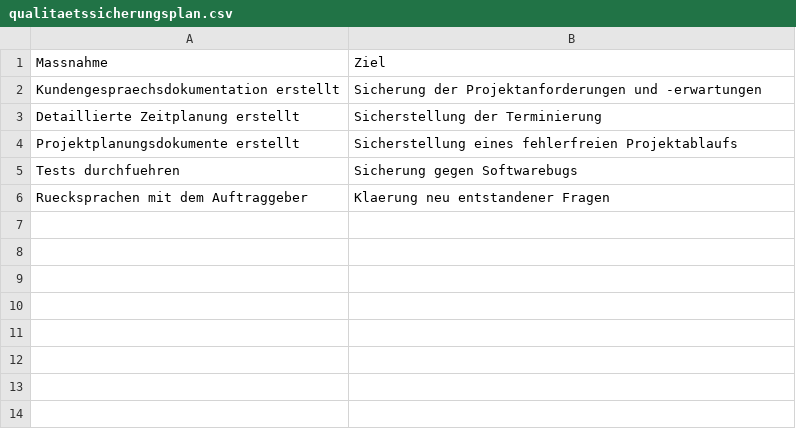
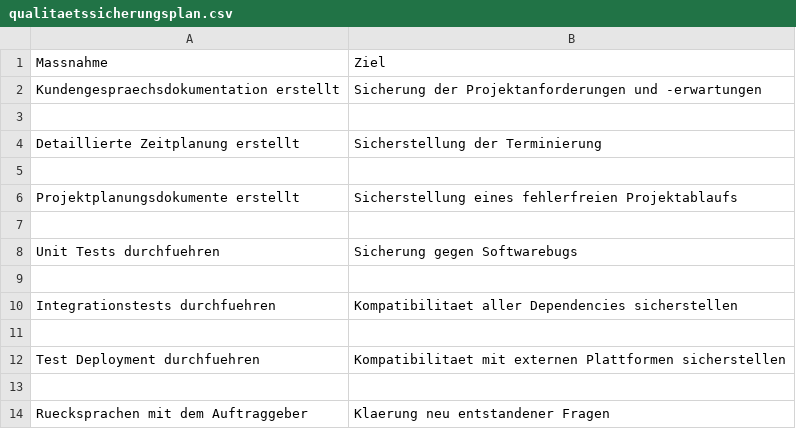
Before and after one commit to luke-jj/project-documentation-template, a CSV file: csv/qualitaetssicherungsplan.csv, drawn as a sheet.

```diff
--- a/csv/qualitaetssicherungsplan.csv
+++ b/csv/qualitaetssicherungsplan.csv
@@ -2,5 +2,13 @@ Massnahme,Ziel
 Kundengespraechsdokumentation erstellt, Sicherung der Projektanforderungen und -erwartungen
+,
 Detaillierte Zeitplanung erstellt, Sicherstellung der Terminierung
+,
 Projektplanungsdokumente erstellt, Sicherstellung eines fehlerfreien Projektablaufs
-Tests durchfuehren, Sicherung gegen Softwarebugs
+,
+Unit Tests durchfuehren, Sicherung gegen Softwarebugs
+,
+Integrationstests durchfuehren, Kompatibilitaet aller Dependencies sicherstellen
+,
+Test Deployment durchfuehren, Kompatibilitaet mit externen Plattformen sicherstellen
+,
 Ruecksprachen mit dem Auftraggeber, Klaerung neu entstandener Fragen
```
Also changed, not shown: csv/fragenkatalog.csv, csv/zeitplan.csv, 1 other file.
